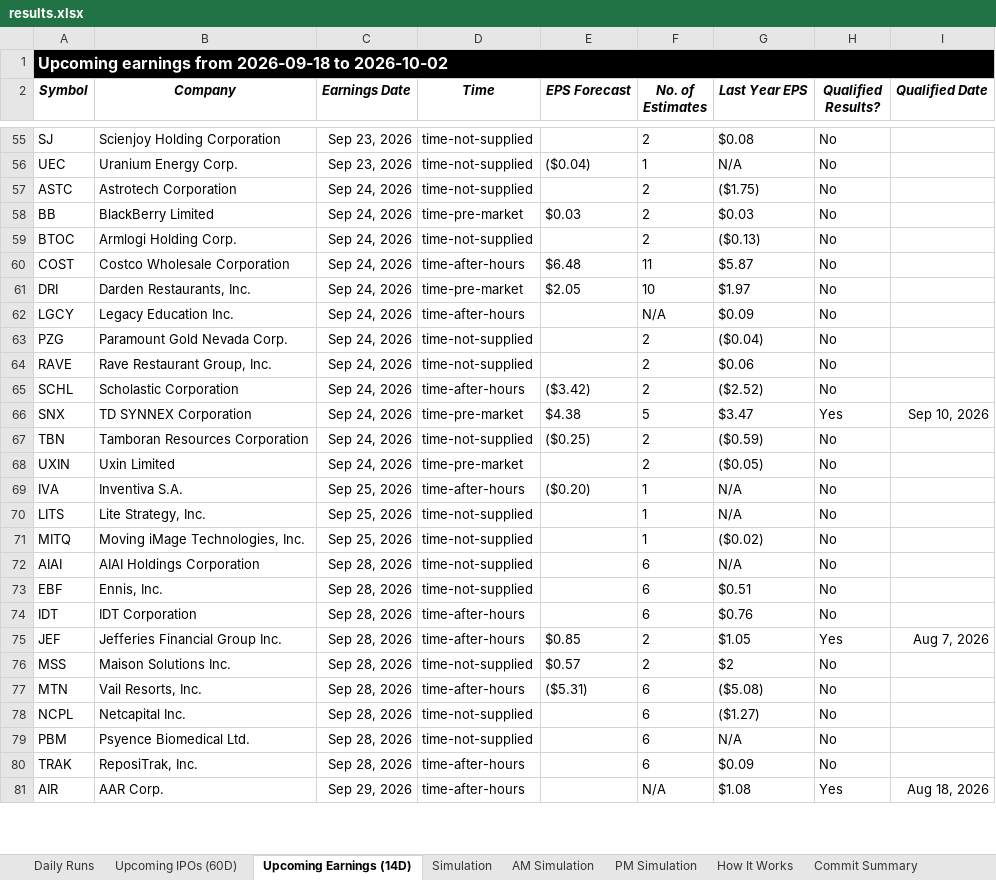
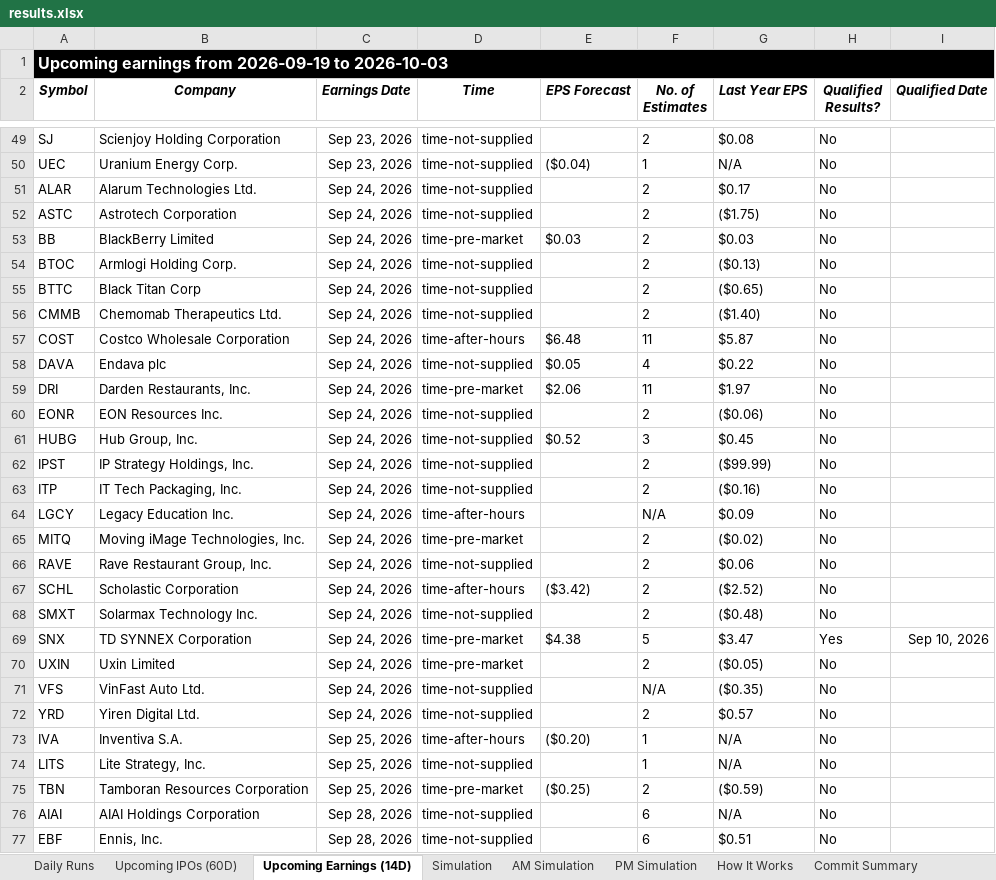
Before and after one commit to codenamev99/invest2.0, an Excel workbook: results.xlsx, sheet Upcoming Earnings (14D), drawn as a sheet; only a part is shown, gaps mark what is left out; the shorter side is filled out with more unchanged rows; values as stored, in another font and other column widths than the file's, no borders; removed rows and columns are numbered as before the commit, all else as after; the diff covers the shown part only; the diff names each change by its address in the sheet, - before the commit and + after, or states it on an @@ line.

```diff
--- a/results.xlsx (sheet Upcoming Earnings (14D))
+++ b/results.xlsx (sheet Upcoming Earnings (14D))
-A1 (Symbol): …earnings from 2026-09-18 to 2026-10-02
+A1 (Symbol): …earnings from 2026-09-19 to 2026-10-03
+row 51: ALAR | Alarum Technologies Ltd. | Sep 24, 2026 | time-not-supplied |  | 2 | $0.17 | No
+row 55: BTTC | Black Titan Corp | Sep 24, 2026 | time-not-supplied |  | 2 | ($0.65) | No
+row 56: CMMB | Chemomab Therapeutics Ltd. | Sep 24, 2026 | time-not-supplied |  | 2 | ($1.40) | No
+row 58: DAVA | Endava plc | Sep 24, 2026 | time-not-supplied | $0.05 | 4 | $0.22 | No
-E59 (EPS Forecast): $2.05
+E59 (EPS Forecast): $2.06
-F59 (No. of Estimates): 10
+F59 (No. of Estimates): 11
+row 60: EONR | EON Resources Inc. | Sep 24, 2026 | time-not-supplied |  | 2 | ($0.06) | No
+row 61: HUBG | Hub Group, Inc. | Sep 24, 2026 | time-not-supplied | $0.52 | 3 | $0.45 | No
+row 62: IPST | IP Strategy Holdings, Inc. | Sep 24, 2026 | time-not-supplied |  | 2 | ($99.99) | No
+row 63: ITP | IT Tech Packaging, Inc. | Sep 24, 2026 | time-not-supplied |  | 2 | ($0.16) | No
-row 63: PZG | Paramount Gold Nevada Corp. | Sep 24, 2026 | time-not-supplied |  | 2 | ($0.04) | No
+row 65: MITQ | Moving iMage Technologies, Inc. | Sep 24, 2026 | time-pre-market |  | 2 | ($0.02) | No
+row 68: SMXT | Solarmax Technology Inc. | Sep 24, 2026 | time-not-supplied |  | 2 | ($0.48) | No
-row 67: TBN | Tamboran Resources Corporation | Sep 24, 2026 | time-not-supplied | ($0.25) | 2 | ($0.59) | No
+row 71: VFS | VinFast Auto Ltd. | Sep 24, 2026 | time-not-supplied |  | N/A | ($0.35) | No
+row 72: YRD | Yiren Digital Ltd. | Sep 24, 2026 | time-not-supplied |  | 2 | $0.57 | No
-row 71: MITQ | Moving iMage Technologies, Inc. | Sep 25, 2026 | time-not-supplied |  | 1 | ($0.02) | No
+row 75: TBN | Tamboran Resources Corporation | Sep 25, 2026 | time-pre-market | ($0.25) | 2 | ($0.59) | No
```
Also changed, not shown: 3 added rows, 7 removed rows and 15 edited cells elsewhere in this sheet, sheet Daily Runs, sheet PM Simulation, sheet AM Simulation, sheet Simulation, sheet Upcoming IPOs (60D).
